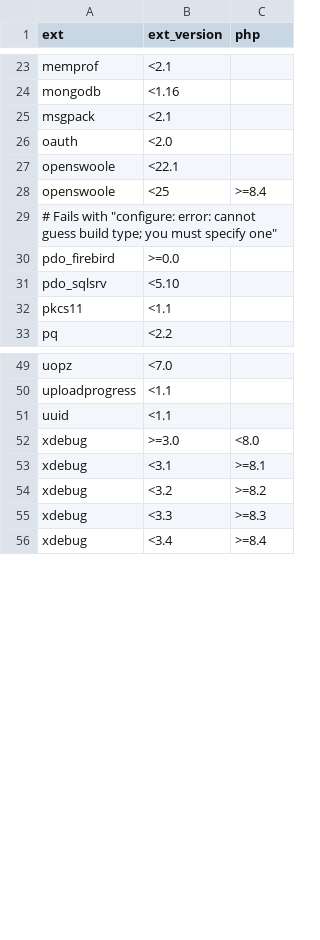
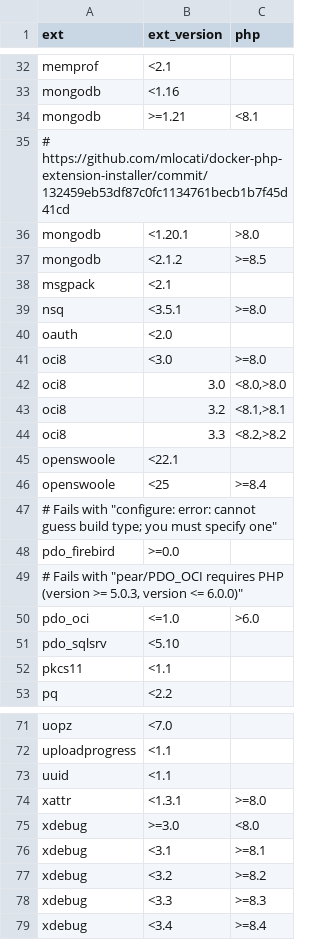
Before and after one commit to lukas-w/docker-php-extensions, a TSV file: data/fail-list.tsv, drawn as a sheet; only a part is shown, gaps mark what is left out; the diff covers the shown part only; the diff names each change by its address in the sheet, - before the commit and + after, or states it on an @@ line.

Commit message:
Update fail-list

```diff
--- a/data/fail-list.tsv
+++ b/data/fail-list.tsv
+row 34: mongodb | >=1.21 | <8.1
+row 35: # https://github.com/mlocati/docker-php-extension-installer/commit/132459eb53df87c0fc1134761becb1b7f45d41cd
+row 36: mongodb | <1.20.1 | >8.0
+row 37: mongodb | <2.1.2 | >=8.5
+row 39: nsq | <3.5.1 | >=8.0
+row 41: oci8 | <3.0 | >=8.0
+row 42: oci8 | 3.0 | <8.0,>8.0
+row 43: oci8 | 3.2 | <8.1,>8.1
+row 44: oci8 | 3.3 | <8.2,>8.2
+row 49: # Fails with "pear/PDO_OCI requires PHP (version >= 5.0.3, version <= 6.0.0)"
+row 50: pdo_oci | <=1.0 | >6.0
+row 74: xattr | <1.3.1 | >=8.0
```
Also changed, not shown: 11 added rows and 3 edited cells elsewhere in this file.
